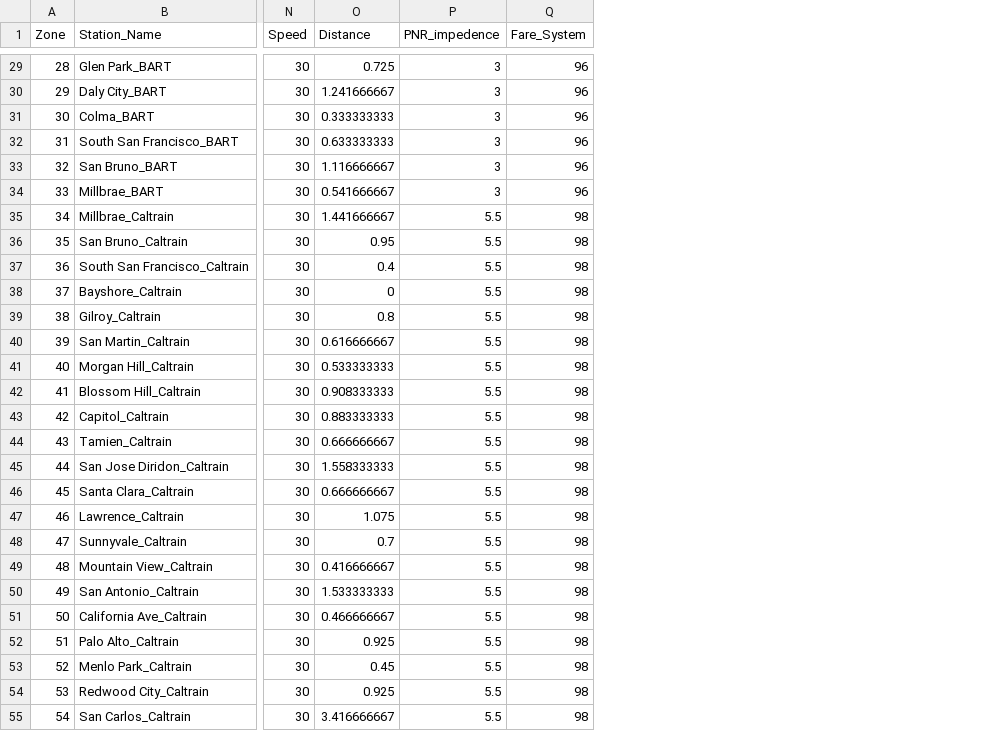
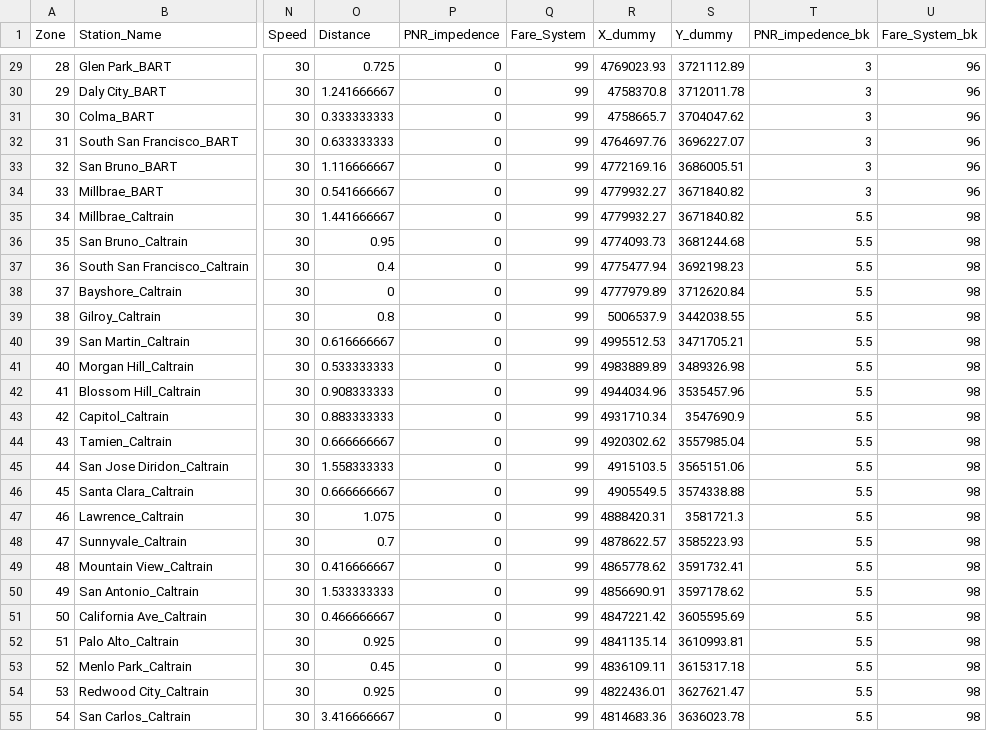
Before and after one commit to wsp-sag/Lasso, a CSV file: mtc_data/lookups/pnr_stations.csv, drawn as a sheet; only a part is shown, gaps mark what is left out; the diff covers the shown part only; the diff names each change by its address in the sheet, - before the commit and + after, or states it on an @@ line.

Commit message:
create pnr dummy node

```diff
--- a/mtc_data/lookups/pnr_stations.csv
+++ b/mtc_data/lookups/pnr_stations.csv
+column R (X_dummy), rows 29-55: 4769023.93 | 4758370.8 | 4758665.7 | 4764697.76 | 4772169.16 | 4779932.27 | 4779932.27 | 4774093.73 | 4775477.94 | 4777979.89 | 5006537.9 | 4995512.53 | 4983889.89 | 4944034.96 | 4931710.34 | 4920302.62 | 4915103.5 | 4905549.5 | 4888420.31 | 4878622.57 | 4865778.62 | 4856690.91 | 4847221.42 | 4841135.14 | 4836109.11 | 4822436.01 | 4814683.36
+column S (Y_dummy), rows 29-55: 3721112.89 | 3712011.78 | 3704047.62 | 3696227.07 | 3686005.51 | 3671840.82 | 3671840.82 | 3681244.68 | 3692198.23 | 3712620.84 | 3442038.55 | 3471705.21 | 3489326.98 | 3535457.96 | 3547690.9 | 3557985.04 | 3565151.06 | 3574338.88 | 3581721.3 | 3585223.93 | 3591732.41 | 3597178.62 | 3605595.69 | 3610993.81 | 3615317.18 | 3627621.47 | 3636023.78
+column T (PNR_impedence_bk), rows 29-55: 3 | 3 | 3 | 3 | 3 | 3 | 5.5 | 5.5 | 5.5 | 5.5 | 5.5 | 5.5 | 5.5 | 5.5 | 5.5 | 5.5 | 5.5 | 5.5 | 5.5 | 5.5 | 5.5 | 5.5 | 5.5 | 5.5 | 5.5 | 5.5 | 5.5
+column U (Fare_System_bk), rows 29-55: 96 | 96 | 96 | 96 | 96 | 96 | 98 | 98 | 98 | 98 | 98 | 98 | 98 | 98 | 98 | 98 | 98 | 98 | 98 | 98 | 98 | 98 | 98 | 98 | 98 | 98 | 98
-P29:P34 (PNR_impedence): 3
+P29:P34 (PNR_impedence): 0
-Q29:Q34 (Fare_System): 96
+Q29:Q34 (Fare_System): 99
-P35:P55 (PNR_impedence): 5.5
+P35:P55 (PNR_impedence): 0
-Q35:Q55 (Fare_System): 98
+Q35:Q55 (Fare_System): 99
```
Also changed, not shown: 66 edited cells elsewhere in this file, mtc_data/lookups/transitSeatCap.csv, 2 other files.
